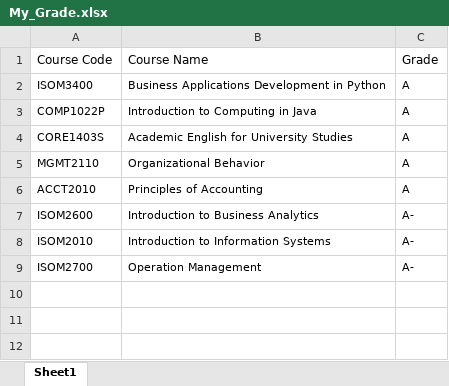
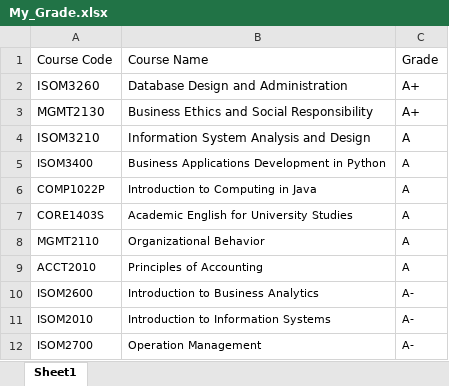
Before and after one commit to ellawong0812/portfolio-website, an Excel workbook: src/Assets/My_Grade.xlsx, sheet Sheet1, drawn as a sheet; values as stored, in another font and other column widths than the file's, no borders; the diff names each change by its address in the sheet, - before the commit and + after, or states it on an @@ line.

```diff
--- a/src/Assets/My_Grade.xlsx (sheet Sheet1)
+++ b/src/Assets/My_Grade.xlsx (sheet Sheet1)
+row 2: ISOM3260 | Database Design and Administration | A+
+row 3: MGMT2130 | Business Ethics and Social Responsibility | A+
+row 4: ISOM3210 | Information System Analysis and Design | A
```
Also changed, not shown: 15 other files.
